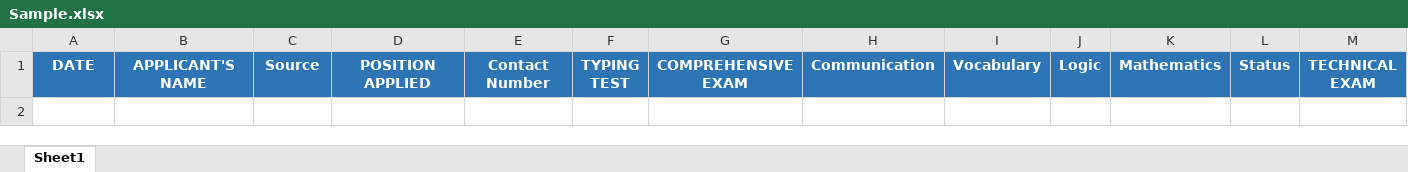
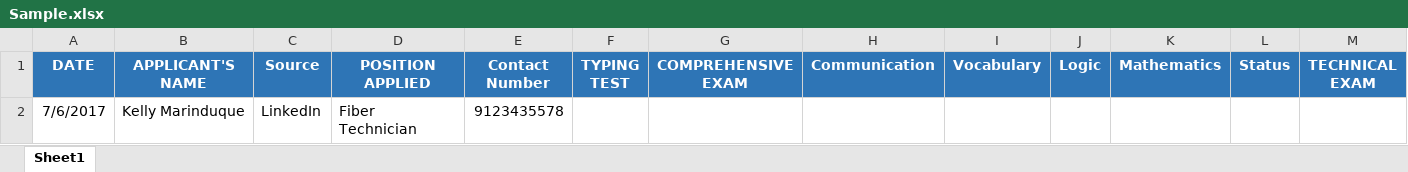
Before and after one commit to baishie/WebApp, an Excel workbook: Sample.xlsx, sheet Sheet1, drawn as a sheet; only a part is shown; values as stored, in another font and other column widths than the file's, no borders; rows hold the shown columns only; the diff names each change by its address in the sheet, - before the commit and + after, or states it on an @@ line.

```diff
--- a/Sample.xlsx (sheet Sheet1)
+++ b/Sample.xlsx (sheet Sheet1)
+row 2: 7/6/2017 | Kelly Marinduque | LinkedIn | Fiber Technician | 9123435578
```
Also changed, not shown: 14 other files.
